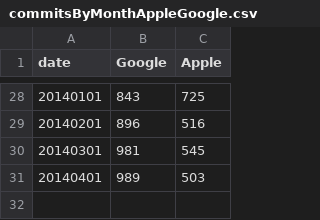
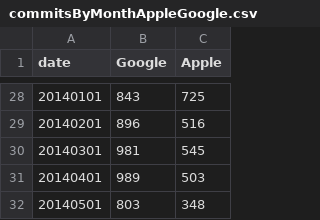
Before and after one commit to progers/forkstats, a CSV file: data/commitsByMonthAppleGoogle.csv, drawn as a sheet; only a part is shown, gaps mark what is left out.

```diff
--- a/data/commitsByMonthAppleGoogle.csv
+++ b/data/commitsByMonthAppleGoogle.csv
@@ -31 +31,2 @@ date,Google,Apple
 20140401,989,503
+20140501,803,348
```
Also changed, not shown: data/commitsByDay.csv, 3 other files.
